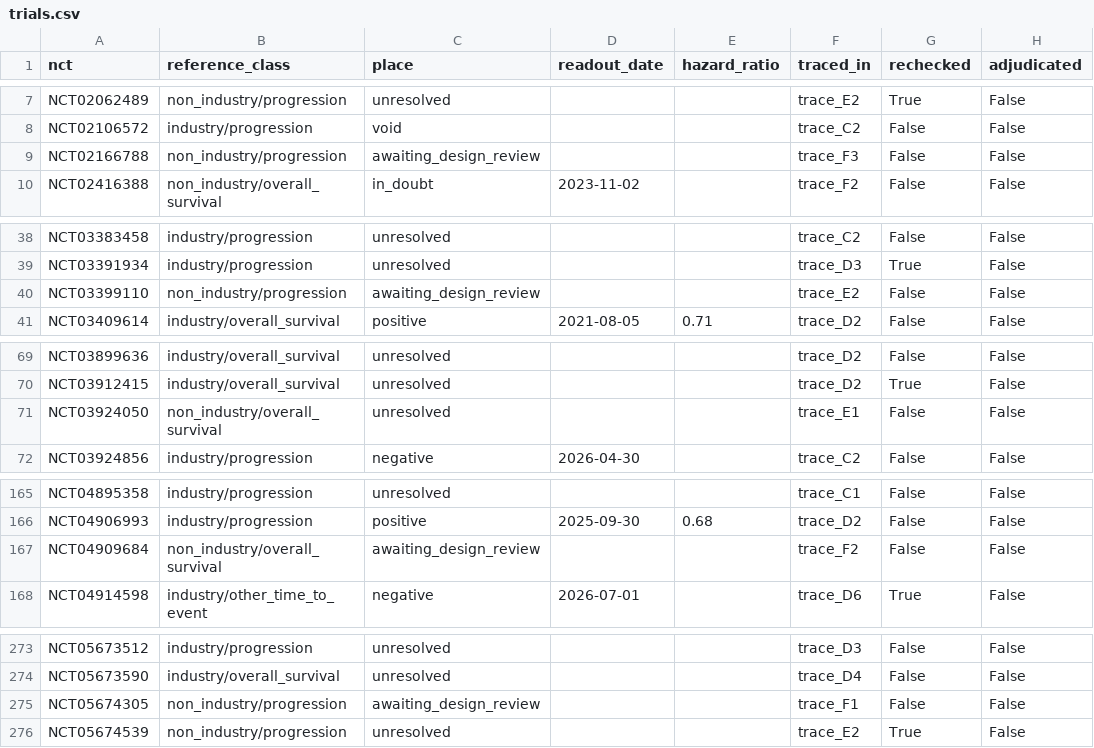
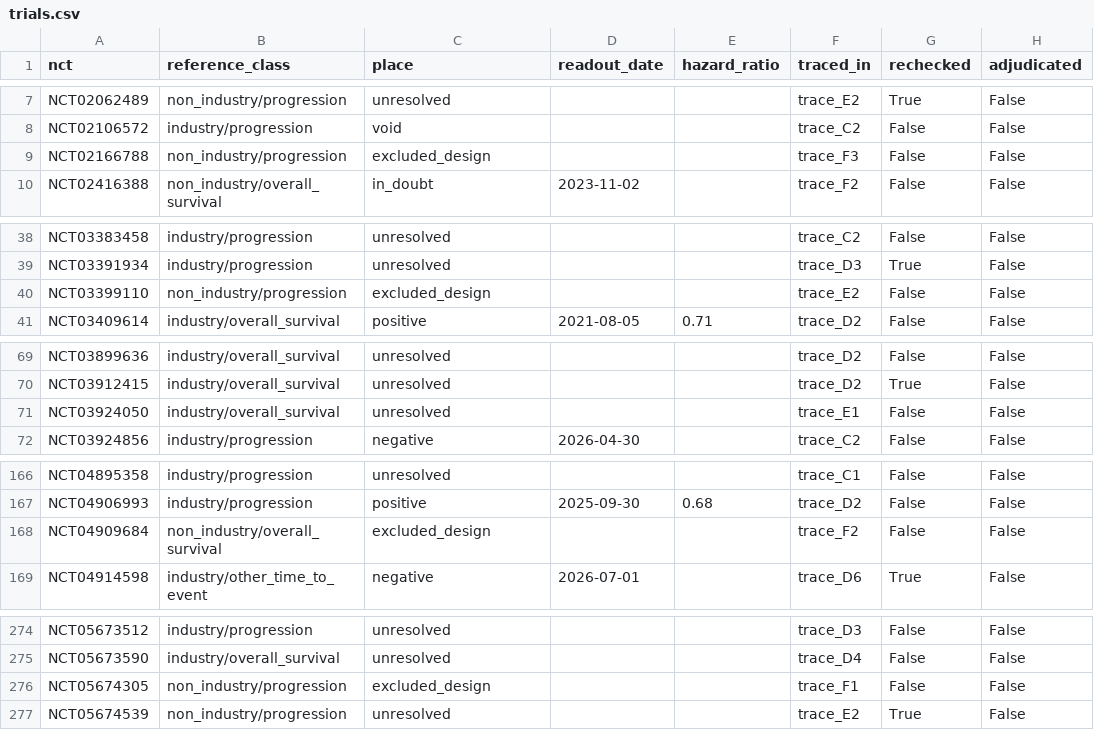
Before and after one commit to span-ai-labs/trialseal, a CSV file: results/reference_set/trials.csv, drawn as a sheet; only a part is shown, gaps mark what is left out; the diff covers the shown part only.

Commit message:
Correct sponsor types, rule on six designs, draw the adjudicators' sample
Ten companies the registry classes as 'other' are industry-led (ADR-0016).
The four trials that moved into the industry-led pool are traced (tranche G).

The study lead excluded four traced non-inferiority designs and two candidates
that are not cancer trials.

The adjudicators' sample of 40 is drawn from the 213 trials traced as read out
or void. Their worklist also holds the six trials the trace left in doubt,
without saying which they are.

```diff
--- a/results/reference_set/trials.csv
+++ b/results/reference_set/trials.csv
@@ -8,3 +8,3 @@ NCT02062489,non_industry/progression,unresolved,,,trace_E2,True,False
 NCT02106572,industry/progression,void,,,trace_C2,False,False
-NCT02166788,non_industry/progression,awaiting_design_review,,,trace_F3,False,False
+NCT02166788,non_industry/progression,excluded_design,,,trace_F3,False,False
 NCT02416388,non_industry/overall_survival,in_doubt,2023-11-02,,trace_F2,False,False
@@ -39,3 +39,3 @@ NCT03383458,industry/progression,unresolved,,,trace_C2,False,False
 NCT03391934,industry/progression,unresolved,,,trace_D3,True,False
-NCT03399110,non_industry/progression,awaiting_design_review,,,trace_E2,False,False
+NCT03399110,non_industry/progression,excluded_design,,,trace_E2,False,False
 NCT03409614,industry/overall_survival,positive,2021-08-05,0.71,trace_D2,False,False
@@ -70,3 +70,3 @@ NCT03899636,industry/overall_survival,unresolved,,,trace_D2,False,False
 NCT03912415,industry/overall_survival,unresolved,,,trace_D2,True,False
-NCT03924050,non_industry/overall_survival,unresolved,,,trace_E1,False,False
+NCT03924050,industry/overall_survival,unresolved,,,trace_E1,False,False
 NCT03924856,industry/progression,negative,2026-04-30,,trace_C2,False,False
@@ -166,3 +167,3 @@ NCT04895358,industry/progression,unresolved,,,trace_C1,False,False
 NCT04906993,industry/progression,positive,2025-09-30,0.68,trace_D2,False,False
-NCT04909684,non_industry/overall_survival,awaiting_design_review,,,trace_F2,False,False
+NCT04909684,non_industry/overall_survival,excluded_design,,,trace_F2,False,False
 NCT04914598,industry/other_time_to_event,negative,2026-07-01,,trace_D6,True,False
@@ -274,3 +275,3 @@ NCT05673512,industry/progression,unresolved,,,trace_D3,False,False
 NCT05673590,industry/overall_survival,unresolved,,,trace_D4,False,False
-NCT05674305,non_industry/progression,awaiting_design_review,,,trace_F1,False,False
+NCT05674305,non_industry/progression,excluded_design,,,trace_F1,False,False
 NCT05674539,non_industry/progression,unresolved,,,trace_E2,True,False
```
Also changed, not shown: 4 added rows and 6 edited cells elsewhere in this file, results/reference_set/hazard_ratios.csv, results/screening/design_queue.csv, 21 other files.
